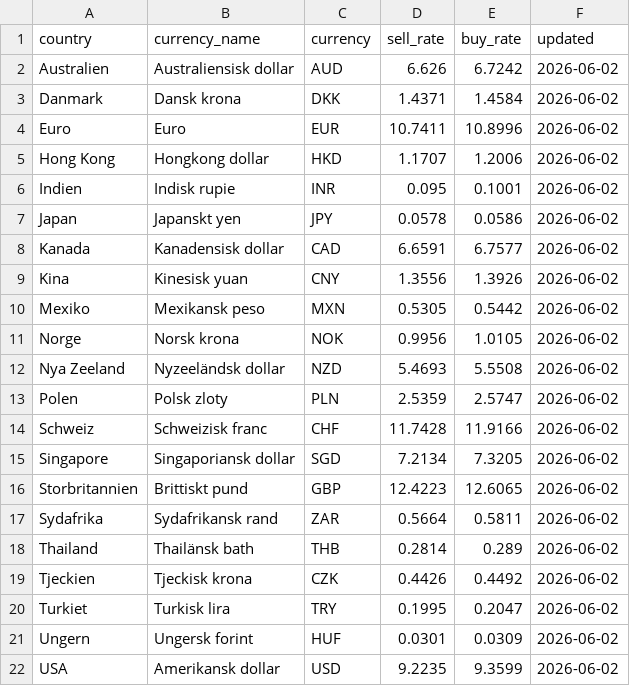
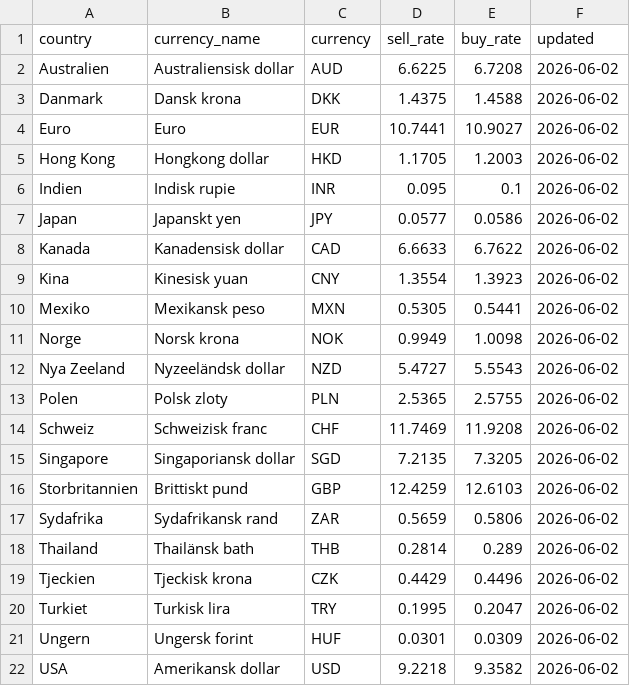
Before and after one commit to dapema01/FxScraper, a CSV file: output/swedbank_rates_2026-06-02.csv, drawn as a sheet.

```diff
--- a/output/swedbank_rates_2026-06-02.csv
+++ b/output/swedbank_rates_2026-06-02.csv
@@ -1,22 +1,22 @@
 country,currency_name,currency,sell_rate,buy_rate,updated
-Australien,Australiensisk dollar,AUD,6.626,6.7242,2026-06-02
-Danmark,Dansk krona,DKK,1.4371,1.4584,2026-06-02
-Euro,Euro,EUR,10.7411,10.8996,2026-06-02
-Hong Kong,Hongkong dollar,HKD,1.1707,1.2006,2026-06-02
-Indien,Indisk rupie,INR,0.095,0.1001,2026-06-02
-Japan,Japanskt yen,JPY,0.0578,0.0586,2026-06-02
-Kanada,Kanadensisk dollar,CAD,6.6591,6.7577,2026-06-02
-Kina,Kinesisk yuan,CNY,1.3556,1.3926,2026-06-02
-Mexiko,Mexikansk peso,MXN,0.5305,0.5442,2026-06-02
-Norge,Norsk krona,NOK,0.9956,1.0105,2026-06-02
-Nya Zeeland,Nyzeeländsk dollar,NZD,5.4693,5.5508,2026-06-02
-Polen,Polsk zloty,PLN,2.5359,2.5747,2026-06-02
-Schweiz,Schweizisk franc,CHF,11.7428,11.9166,2026-06-02
-Singapore,Singaporiansk dollar,SGD,7.2134,7.3205,2026-06-02
-Storbritannien,Brittiskt pund,GBP,12.4223,12.6065,2026-06-02
-Sydafrika,Sydafrikansk rand,ZAR,0.5664,0.5811,2026-06-02
+Australien,Australiensisk dollar,AUD,6.6225,6.7208,2026-06-02
+Danmark,Dansk krona,DKK,1.4375,1.4588,2026-06-02
+Euro,Euro,EUR,10.7441,10.9027,2026-06-02
+Hong Kong,Hongkong dollar,HKD,1.1705,1.2003,2026-06-02
+Indien,Indisk rupie,INR,0.095,0.1,2026-06-02
+Japan,Japanskt yen,JPY,0.0577,0.0586,2026-06-02
+Kanada,Kanadensisk dollar,CAD,6.6633,6.7622,2026-06-02
+Kina,Kinesisk yuan,CNY,1.3554,1.3923,2026-06-02
+Mexiko,Mexikansk peso,MXN,0.5305,0.5441,2026-06-02
+Norge,Norsk krona,NOK,0.9949,1.0098,2026-06-02
+Nya Zeeland,Nyzeeländsk dollar,NZD,5.4727,5.5543,2026-06-02
+Polen,Polsk zloty,PLN,2.5365,2.5755,2026-06-02
+Schweiz,Schweizisk franc,CHF,11.7469,11.9208,2026-06-02
+Singapore,Singaporiansk dollar,SGD,7.2135,7.3205,2026-06-02
+Storbritannien,Brittiskt pund,GBP,12.4259,12.6103,2026-06-02
+Sydafrika,Sydafrikansk rand,ZAR,0.5659,0.5806,2026-06-02
 Thailand,Thailänsk bath,THB,0.2814,0.289,2026-06-02
-Tjeckien,Tjeckisk krona,CZK,0.4426,0.4492,2026-06-02
+Tjeckien,Tjeckisk krona,CZK,0.4429,0.4496,2026-06-02
 Turkiet,Turkisk lira,TRY,0.1995,0.2047,2026-06-02
 Ungern,Ungersk forint,HUF,0.0301,0.0309,2026-06-02
-USA,Amerikansk dollar,USD,9.2235,9.3599,2026-06-02
+USA,Amerikansk dollar,USD,9.2218,9.3582,2026-06-02
```
Also changed, not shown: output/all_banks_2026-06-02.csv, output/handelsbanken_rates_2026-06-02.csv, 7 other files.
